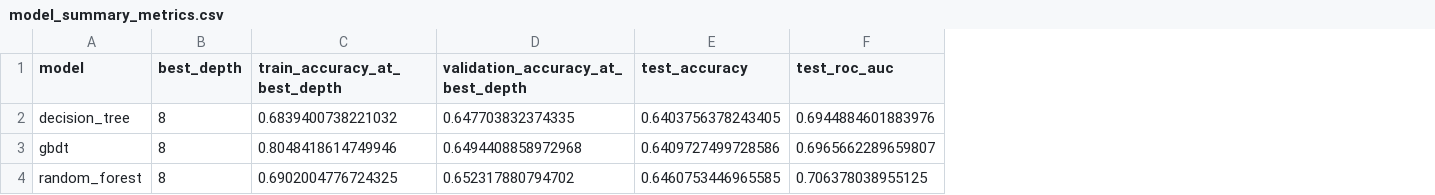
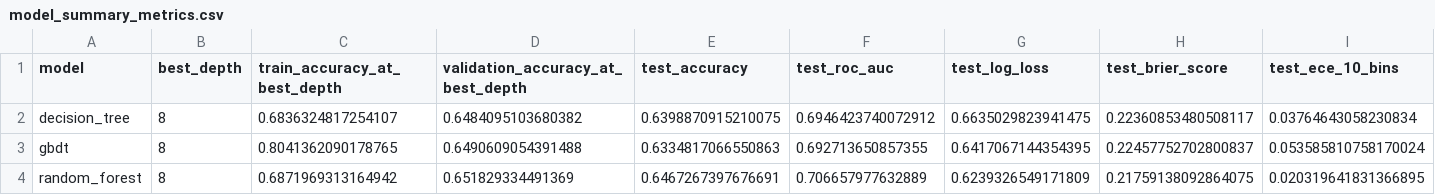
Before and after one commit to keeganasmith/Data-Mining-Project, a CSV file: data/processed/model_training/model_summary_metrics.csv, drawn as a sheet; the diff names each change by its address in the sheet, - before the commit and + after, or states it on an @@ line.

```diff
--- a/data/processed/model_training/model_summary_metrics.csv
+++ b/data/processed/model_training/model_summary_metrics.csv
+column G (test_log_loss), rows 2-4: 0.6635029823941475 | 0.6417067144354395 | 0.6239326549171809
+column H (test_brier_score), rows 2-4: 0.22360853480508117 | 0.22457752702800837 | 0.21759138092864075
+column I (test_ece_10_bins), rows 2-4: 0.03764643058230834 | 0.053585810758170024 | 0.020319641831366895
-C2 (train_accuracy_at_best_depth): 0.6839400738221032
+C2 (train_accuracy_at_best_depth): 0.6836324817254107
-D2: 0.647703832374335
+D2: 0.6484095103680382
-E2 (test_accuracy): 0.6403756378243405
+E2 (test_accuracy): 0.6398870915210075
-F2 (test_roc_auc): 0.6944884601883976
+F2 (test_roc_auc): 0.6946423740072912
-C3 (train_accuracy_at_best_depth): 0.8048418614749946
+C3 (train_accuracy_at_best_depth): 0.8041362090178765
-D3: 0.6494408858972968
+D3: 0.6490609054391488
-E3 (test_accuracy): 0.6409727499728586
+E3 (test_accuracy): 0.6334817066550863
-F3 (test_roc_auc): 0.6965662289659807
+F3 (test_roc_auc): 0.692713650857355
-C4 (train_accuracy_at_best_depth): 0.6902004776724325
+C4 (train_accuracy_at_best_depth): 0.6871969313164942
-D4: 0.652317880794702
+D4: 0.651829334491369
-E4 (test_accuracy): 0.6460753446965585
+E4 (test_accuracy): 0.6467267397676691
-F4 (test_roc_auc): 0.706378038955125
+F4 (test_roc_auc): 0.706657977632889
```
Also changed, not shown: 12 other files.
